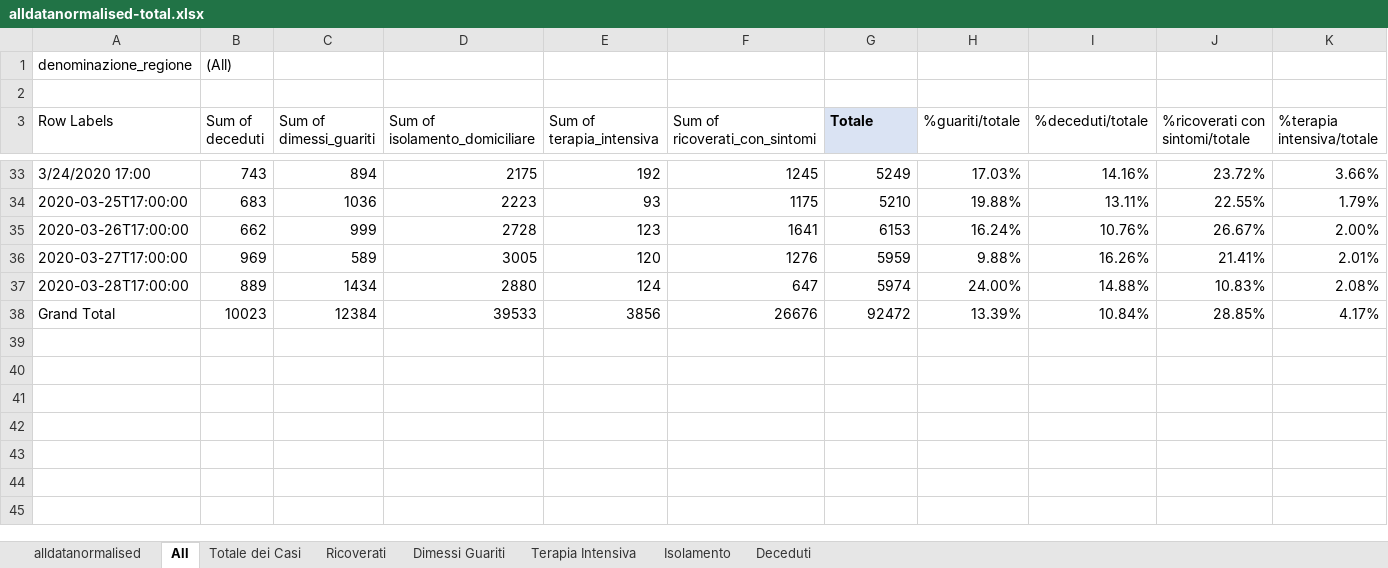
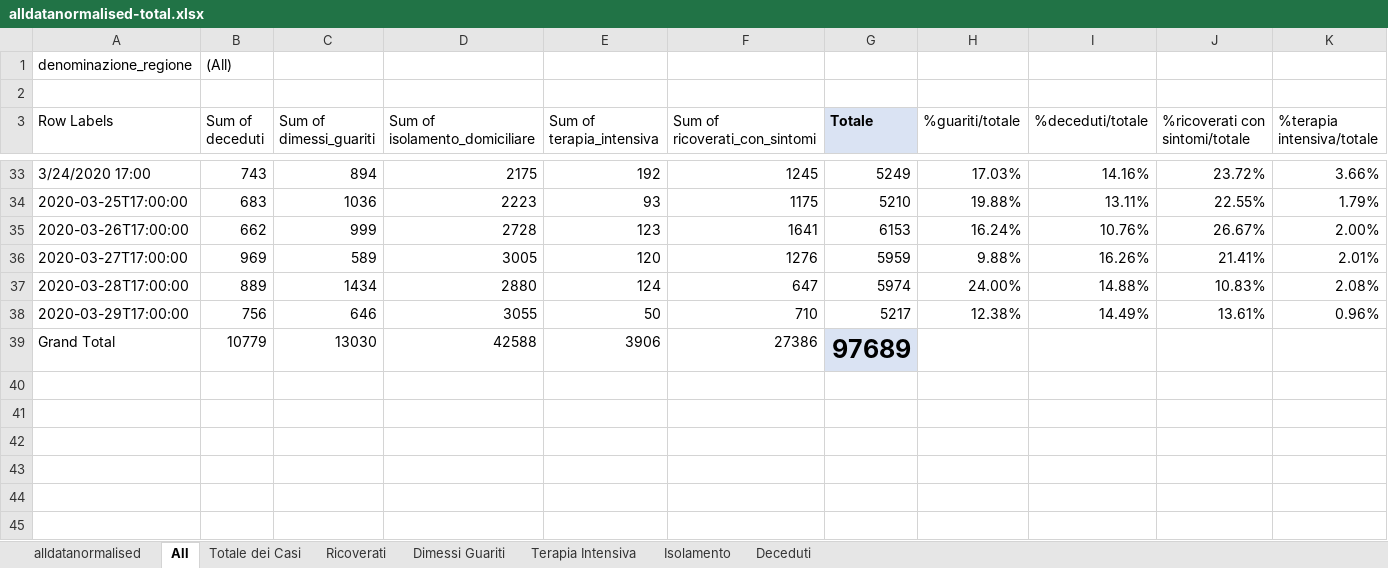
Before and after one commit to gadaxmagicgadax/covid-19, an Excel workbook: alldatanormalised-total.xlsx, sheet All, drawn as a sheet; only a part is shown, gaps mark what is left out; values as stored, in another font and other column widths than the file's, no borders; charts and pictures not drawn; removed rows and columns are numbered as before the commit, all else as after; rows hold the shown columns only; the diff names each change by its address in the sheet, - before the commit and + after, or states it on an @@ line.

```diff
--- a/alldatanormalised-total.xlsx (sheet All)
+++ b/alldatanormalised-total.xlsx (sheet All)
-row 38: Grand Total | 10023 | 12384 | 39533 | 3856 | 26676 | 92472 | 13.39% | 10.84% | 28.85% | 4.17%
-row 38: (empty)
+row 38: 2020-03-29T17:00:00 | 756 | 646 | 3055 | 50 | 710 | 5217 | 12.38% | 14.49% | 13.61% | 0.96%
+row 39: Grand Total | 10779 | 13030 | 42588 | 3906 | 27386 | 97689
```
Also changed, not shown: sheet alldatanormalised, sheet Terapia Intensiva, sheet Deceduti, sheet Ricoverati, sheet Dimessi Guariti, sheet Isolamento, 1 more sheet, charts or pictures.
